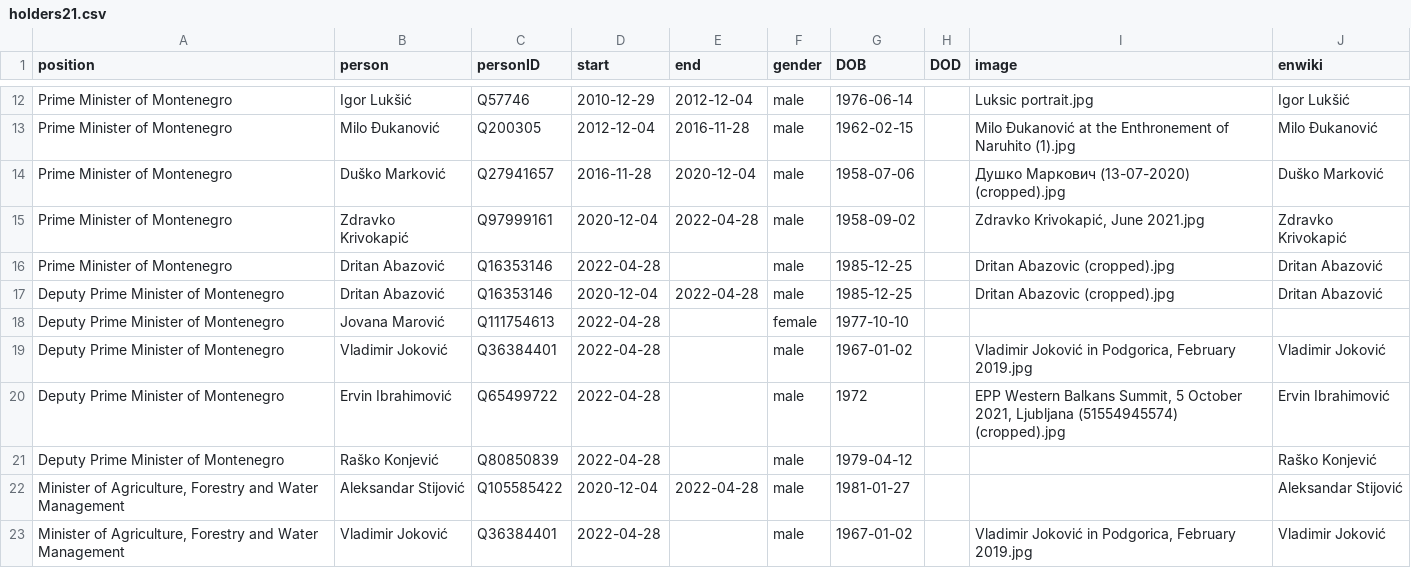
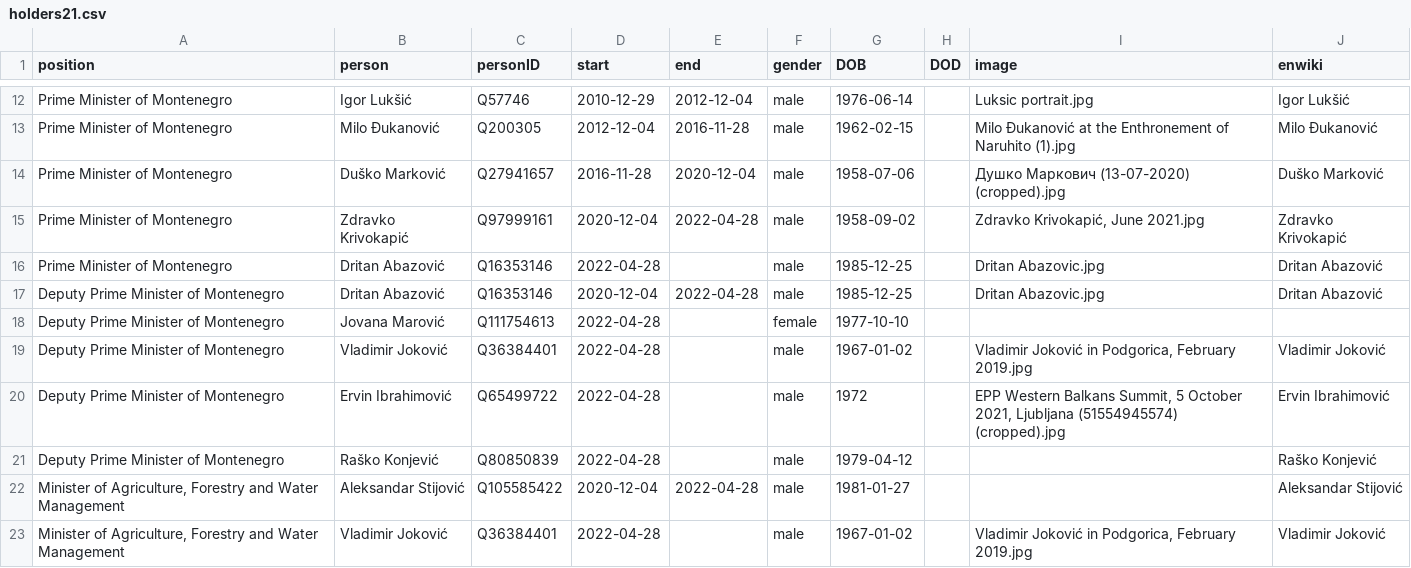
Before and after one commit to every-politician-scrapers/montenegro-cabinet, a CSV file: html/holders21.csv, drawn as a sheet; only a part is shown, gaps mark what is left out.

```diff
--- a/html/holders21.csv
+++ b/html/holders21.csv
@@ -15,4 +15,4 @@ Prime Minister of Montenegro,Duško Marković,Q27941657,2016-11-28,2020-12-04,ma
 Prime Minister of Montenegro,Zdravko Krivokapić,Q97999161,2020-12-04,2022-04-28,male,1958-09-02,,"Zdravko Krivokapić, June 2021.jpg",Zdravko Krivokapić
-Prime Minister of Montenegro,Dritan Abazović,Q16353146,2022-04-28,,male,1985-12-25,,Dritan Abazovic (cropped).jpg,Dritan Abazović
-Deputy Prime Minister of Montenegro,Dritan Abazović,Q16353146,2020-12-04,2022-04-28,male,1985-12-25,,Dritan Abazovic (cropped).jpg,Dritan Abazović
+Prime Minister of Montenegro,Dritan Abazović,Q16353146,2022-04-28,,male,1985-12-25,,Dritan Abazovic.jpg,Dritan Abazović
+Deputy Prime Minister of Montenegro,Dritan Abazović,Q16353146,2020-12-04,2022-04-28,male,1985-12-25,,Dritan Abazovic.jpg,Dritan Abazović
 Deputy Prime Minister of Montenegro,Jovana Marović,Q111754613,2022-04-28,,female,1977-10-10,,,
```
Also changed, not shown: html/current.csv, html/legislators.csv.
